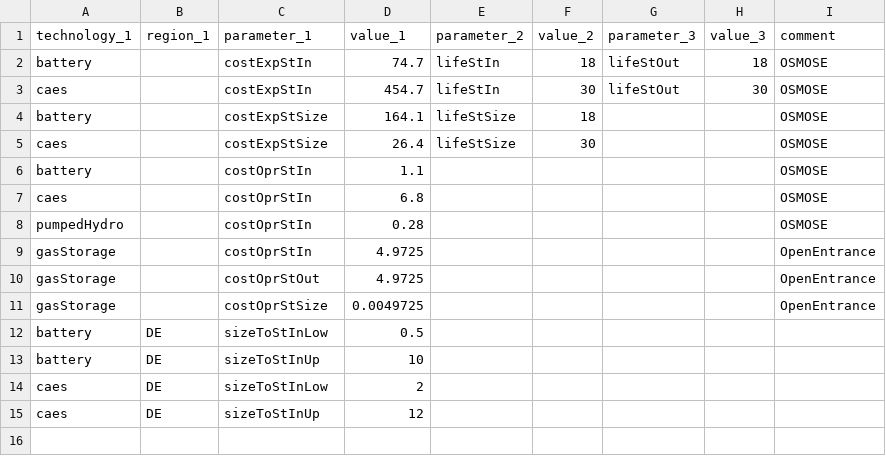
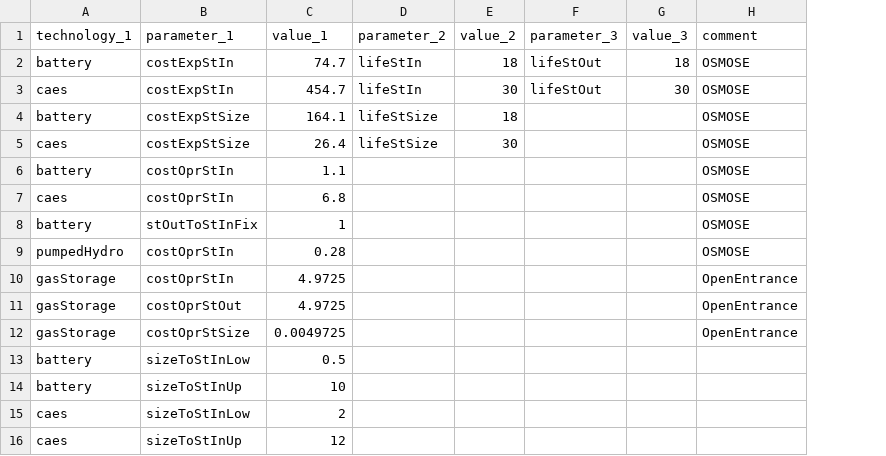
Before and after one commit to mariok90/100p, a CSV file: baseData/technology/par_techCostSt.csv, drawn as a sheet; removed rows and columns are numbered as before the commit, all else as after; the diff names each change by its address in the sheet, - before the commit and + after, or states it on an @@ line.

Commit message:
fixed missing storage ratios for caes (only DE so far) and batteries

```diff
--- a/baseData/technology/par_techCostSt.csv
+++ b/baseData/technology/par_techCostSt.csv
-column B (region_1), rows 12-15: all DE
+row 8: battery | stOutToStInFix | 1 |  |  |  |  | OSMOSE
```
